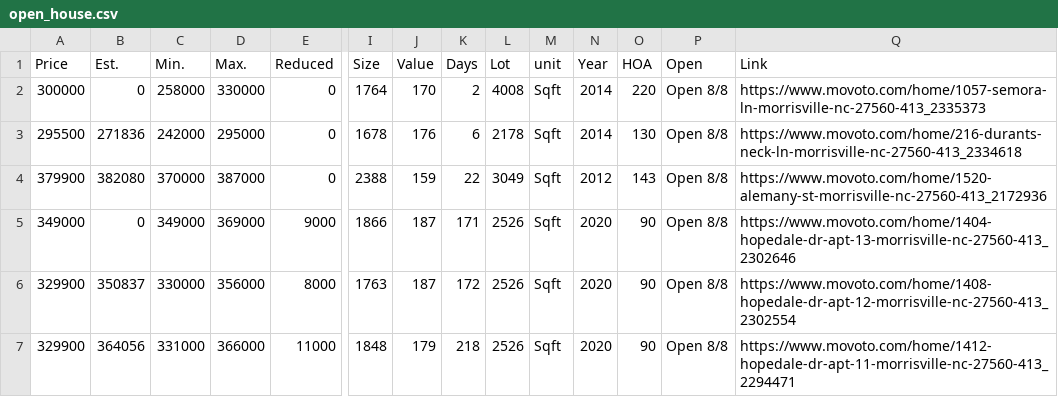
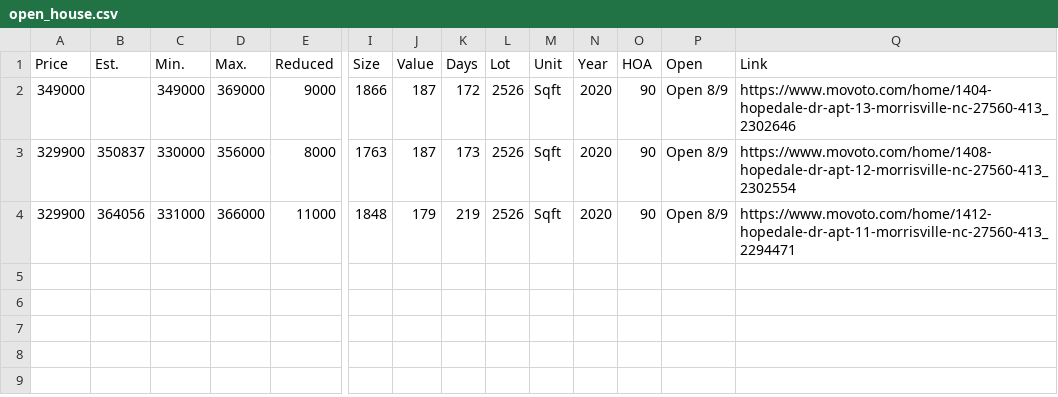
Before and after one commit to xgirma/moveto, a CSV file: data/27560/open_house.csv, drawn as a sheet; only a part is shown, gaps mark what is left out; removed rows and columns are numbered as before the commit, all else as after; rows hold the shown columns only; the diff names each change by its address in the sheet, - before the commit and + after, or states it on an @@ line.

Commit message:
generate data for 27560

```diff
--- a/data/27560/open_house.csv
+++ b/data/27560/open_house.csv
-M1: unit
+M1: Unit
-row 2: 300000 | 0 | 258000 | 330000 | 0 | 1764 | 170 | 2 | 4008 | Sqft | 2014 | 220 | Open 8/8 | https://www.movoto.com/home/1057-semora-ln-morrisville-nc-27560-413_2335373
-row 3: 295500 | 271836 | 242000 | 295000 | 0 | 1678 | 176 | 6 | 2178 | Sqft | 2014 | 130 | Open 8/8 | https://www.movoto.com/home/216-durants-neck-ln-morrisville-nc-27560-413_2334618
-row 4: 379900 | 382080 | 370000 | 387000 | 0 | 2388 | 159 | 22 | 3049 | Sqft | 2012 | 143 | Open 8/8 | https://www.movoto.com/home/1520-alemany-st-morrisville-nc-27560-413_2172936
-B2 (Est.): 0
+B2 (Est.): (empty)
-K2 (Days): 171
+K2 (Days): 172
-P2:P4 (Open): Open 8/8
+P2:P4 (Open): Open 8/9
-K3 (Days): 172
+K3 (Days): 173
-K4 (Days): 218
+K4 (Days): 219
```
Also changed, not shown: data/27560/by_days.csv, data/27560/coming_soon.csv, 13 other files.
